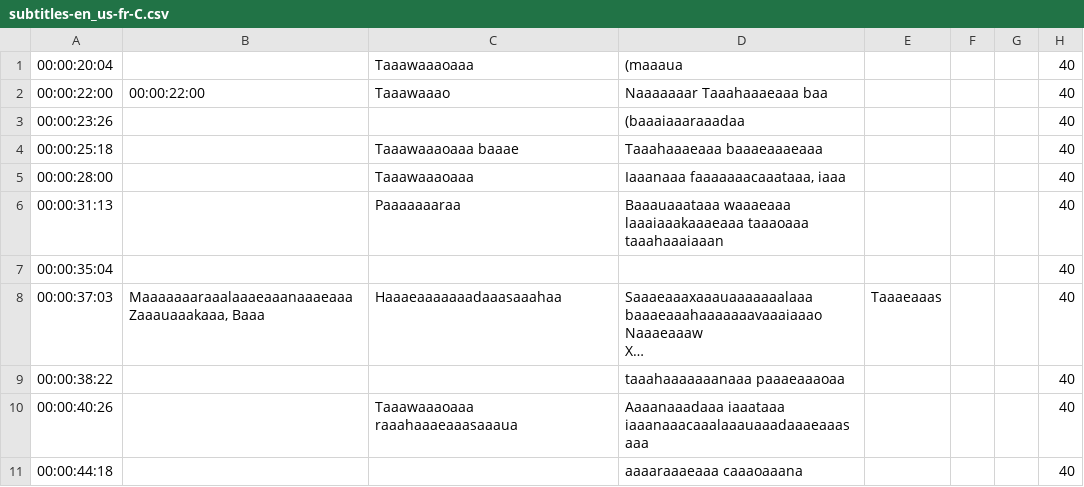
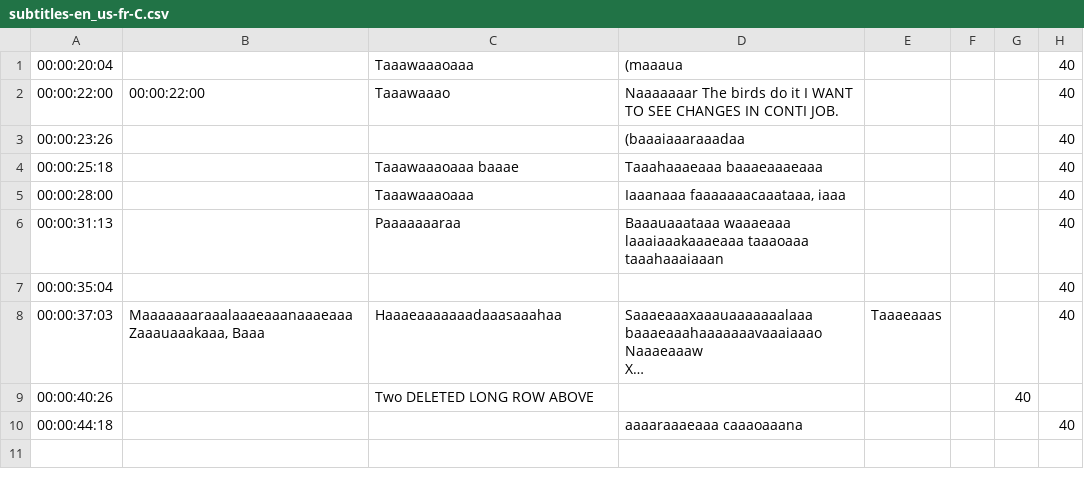
Before and after one commit to MemsourceTesting/QA, a CSV file: Folder/fr/subtitles-en_us-fr-C.csv, drawn as a sheet; long unchanged cells end in …; removed rows and columns are numbered as before the commit, all else as after; the diff names each change by its address in the sheet, - before the commit and + after, or states it on an @@ line.

Commit message:
File subtitles.csv committed.

```diff
--- a/Folder/fr/subtitles-en_us-fr-C.csv
+++ b/Folder/fr/subtitles-en_us-fr-C.csv
-D2: Naaaaaaar Taaahaaaeaaa baa
+D2: Naaaaaaar The birds do it I WANT TO SEE CHANGES IN CONTI JOB.
-row 9: 00:00:38:22 |  |  | taaahaaaaaaanaaa paaaeaaaoaa |  |  |  | 40
-C9: Taaawaaaoaaa raaahaaaeaaasaaaua
+C9: Two DELETED LONG ROW ABOVE
-D9: Aaaanaaadaaa iaaataaa iaaanaaacaaalaaauaaadaaaeaaasaaa
+D9: (empty)
-G9: (empty)
+G9: 40
-H9: 40
+H9: (empty)
```
